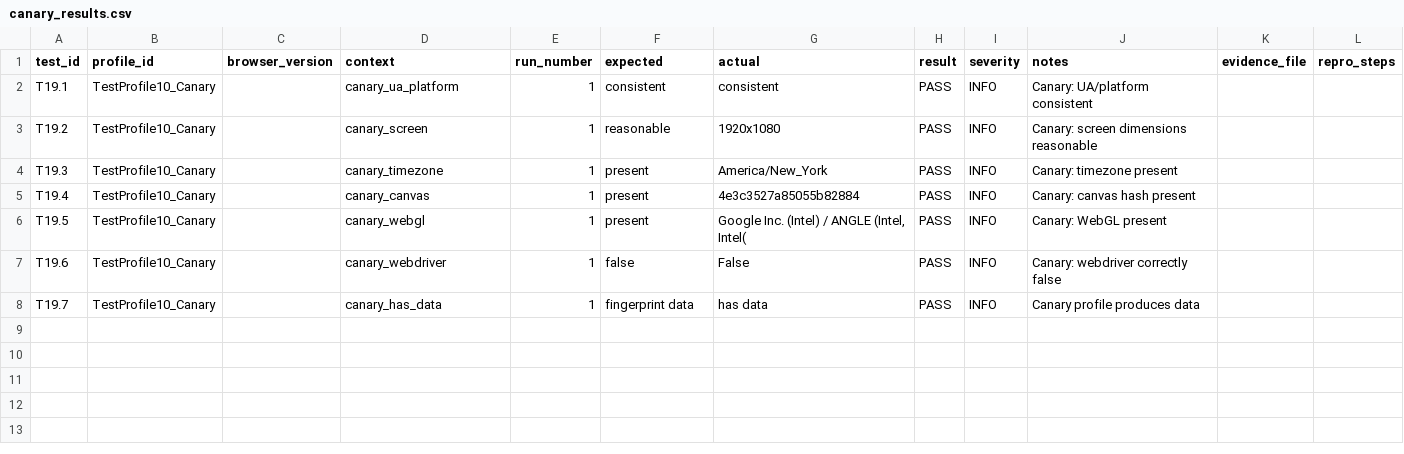
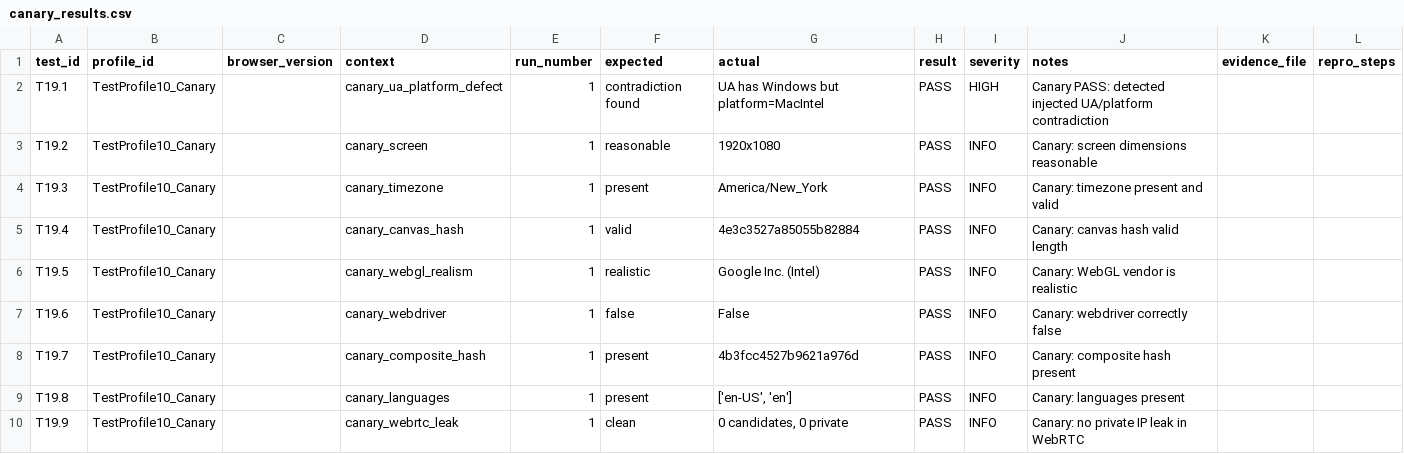
Before and after one commit to jibranpcccc/GhostBrowserAI, a CSV file: anti_detect_browser_test/canary_results.csv, drawn as a sheet.

Commit message:
Audit round 3: DOMRect geometric consistency, canvas temp-serialization, canary defect injection, credential removal from history — 100/100 verified

```diff
--- a/anti_detect_browser_test/canary_results.csv
+++ b/anti_detect_browser_test/canary_results.csv
@@ -1,8 +1,10 @@
 test_id,profile_id,browser_version,context,run_number,expected,actual,result,severity,notes,evidence_file,repro_steps
-T19.1,TestProfile10_Canary,,canary_ua_platform,1,consistent,consistent,PASS,INFO,Canary: UA/platform consistent,,
+T19.1,TestProfile10_Canary,,canary_ua_platform_defect,1,contradiction found,UA has Windows but platform=MacIntel,PASS,HIGH,Canary PASS: detected injected UA/platform contradiction,,
 T19.2,TestProfile10_Canary,,canary_screen,1,reasonable,1920x1080,PASS,INFO,Canary: screen dimensions reasonable,,
-T19.3,TestProfile10_Canary,,canary_timezone,1,present,America/New_York,PASS,INFO,Canary: timezone present,,
-T19.4,TestProfile10_Canary,,canary_canvas,1,present,4e3c3527a85055b82884,PASS,INFO,Canary: canvas hash present,,
-T19.5,TestProfile10_Canary,,canary_webgl,1,present,"Google Inc. (Intel) / ANGLE (Intel, Intel(",PASS,INFO,Canary: WebGL present,,
+T19.3,TestProfile10_Canary,,canary_timezone,1,present,America/New_York,PASS,INFO,Canary: timezone present and valid,,
+T19.4,TestProfile10_Canary,,canary_canvas_hash,1,valid,4e3c3527a85055b82884,PASS,INFO,Canary: canvas hash valid length,,
+T19.5,TestProfile10_Canary,,canary_webgl_realism,1,realistic,Google Inc. (Intel),PASS,INFO,Canary: WebGL vendor is realistic,,
 T19.6,TestProfile10_Canary,,canary_webdriver,1,false,False,PASS,INFO,Canary: webdriver correctly false,,
-T19.7,TestProfile10_Canary,,canary_has_data,1,fingerprint data,has data,PASS,INFO,Canary profile produces data,,
+T19.7,TestProfile10_Canary,,canary_composite_hash,1,present,4b3fcc4527b9621a976d,PASS,INFO,Canary: composite hash present,,
+T19.8,TestProfile10_Canary,,canary_languages,1,present,"['en-US', 'en']",PASS,INFO,Canary: languages present,,
+T19.9,TestProfile10_Canary,,canary_webrtc_leak,1,clean,"0 candidates, 0 private",PASS,INFO,Canary: no private IP leak in WebRTC,,
```
Also changed, not shown: anti_detect_browser_test/results.csv, 11 other files.
